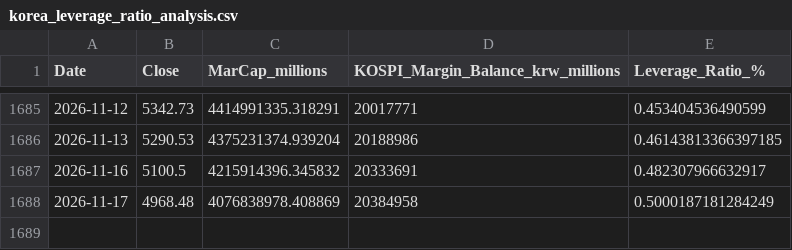
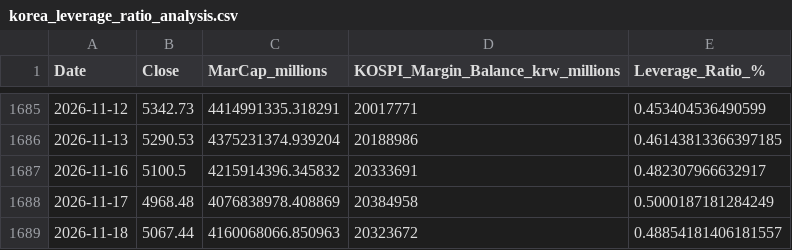
Before and after one commit to CasualStudy/casualstudy-portfolio, a CSV file: data/korea_leverage_ratio_analysis.csv, drawn as a sheet; only a part is shown, gaps mark what is left out.

```diff
--- a/data/korea_leverage_ratio_analysis.csv
+++ b/data/korea_leverage_ratio_analysis.csv
@@ -1688 +1688,2 @@ Date,Close,MarCap_millions,KOSPI_Margin_Balance_krw_millions,Leverage_Ratio_%
 2026-11-17,4968.48,4076838978.408869,20384958,0.5000187181284249
+2026-11-18,5067.44,4160068066.850963,20323672,0.48854181406181557
```
Also changed, not shown: data/korea_margin_loan_history.csv.
